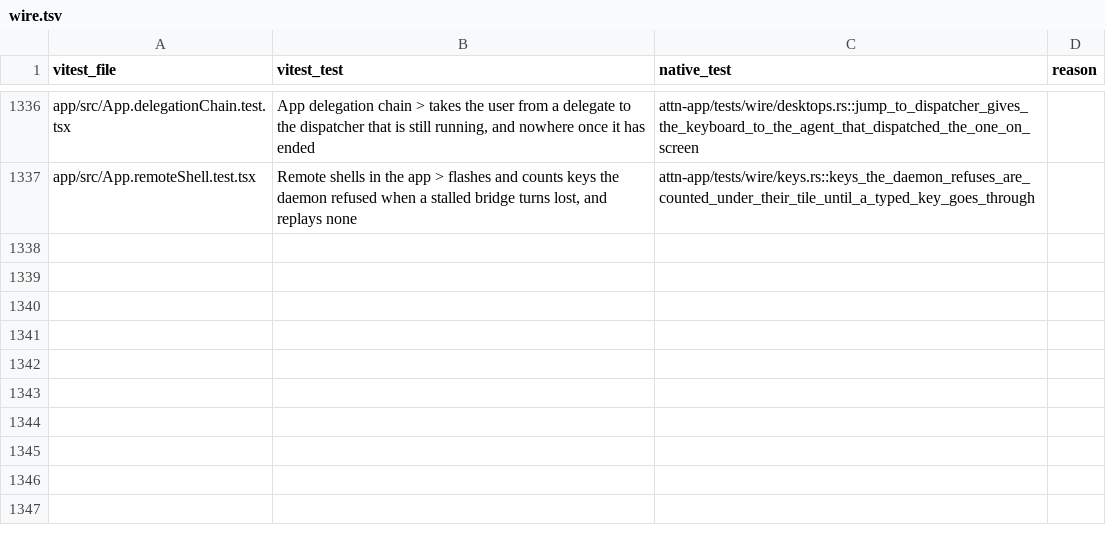
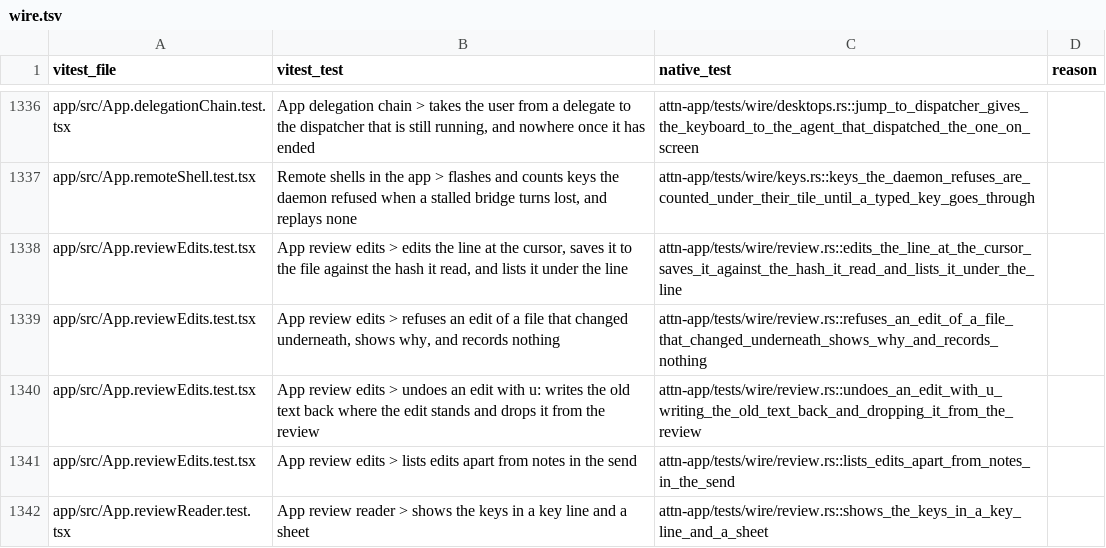
Before and after one commit to SolenesInc/attn, a TSV file: native/parity/wire.tsv, drawn as a sheet; only a part is shown, gaps mark what is left out; the diff names each change by its address in the sheet, - before the commit and + after, or states it on an @@ line.

Commit message:
Edit a review's files from the native reader, and fit its tables to the tile
i edits what the cursor is on: the selected lines, else a whole string
or comment of several lines (from the language's highlighting), else the
line. The box takes in a line with alt+up and alt+down, saves one line
on Enter and several on mod+Enter, and writes with review_edit against
the hash it read, saying why when the file changed underneath. A saved
edit is an edit mark in the review's draft, between the lines at head
around it, shown under the line now that holds its text and in the send
sheet under Your edits, saved to the files. u writes the newest edit's
old text back where its text stands and drops it. Every mark and edit
row has a remove button; dropping an edit writes nothing. The key line
lists the keys for the frame or the file view, with c, a, i and the send
key, and the sheet every key. A review document records its width, so
its tables fit the tile as a plain document's do. The drive-attn
markdown feature file gains the native review recipe.

Attn-Session: 06fdfa7f-6a2c-4136-9a6f-af03481095cb
Attn-Seed: s-jxwmv6

```diff
--- a/native/parity/wire.tsv
+++ b/native/parity/wire.tsv
+row 1338: app/src/App.reviewEdits.test.tsx | App review edits > edits the line at the cursor, saves it to the file against the hash it read, and lists it under the line | attn-app/tests/wire/review.rs::edits_the_line_at_the_cursor_saves_it_against_the_hash_it_read_and_lists_it_under_the_line
+row 1339: app/src/App.reviewEdits.test.tsx | App review edits > refuses an edit of a file that changed underneath, shows why, and records nothing | attn-app/tests/wire/review.rs::refuses_an_edit_of_a_file_that_changed_underneath_shows_why_and_records_nothing
+row 1340: app/src/App.reviewEdits.test.tsx | App review edits > undoes an edit with u: writes the old text back where the edit stands and drops it from the review | attn-app/tests/wire/review.rs::undoes_an_edit_with_u_writing_the_old_text_back_and_dropping_it_from_the_review
+row 1341: app/src/App.reviewEdits.test.tsx | App review edits > lists edits apart from notes in the send | attn-app/tests/wire/review.rs::lists_edits_apart_from_notes_in_the_send
+row 1342: app/src/App.reviewReader.test.tsx | App review reader > shows the keys in a key line and a sheet | attn-app/tests/wire/review.rs::shows_the_keys_in_a_key_line_and_a_sheet
```
Also changed, not shown: 7 other files.
